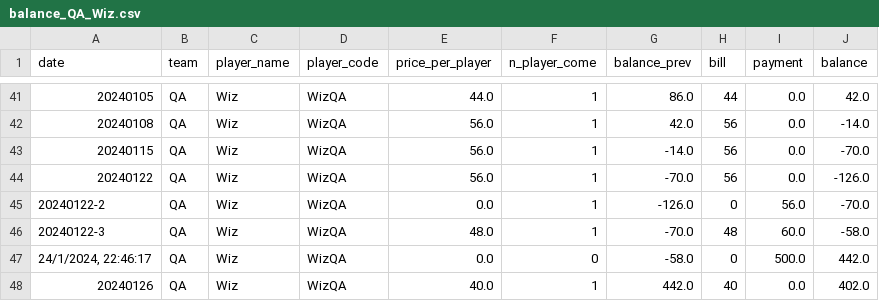
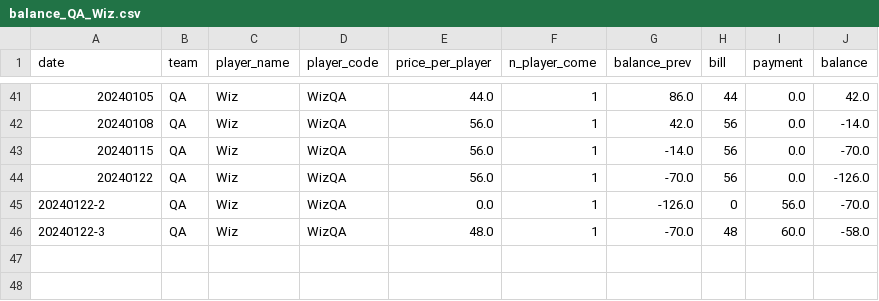
Before and after one commit to BenzSSuk/badminton-payment, a CSV file: account/by_player/QA/balance_QA_Wiz.csv, drawn as a sheet; only a part is shown, gaps mark what is left out.

```diff
--- a/account/by_player/QA/balance_QA_Wiz.csv
+++ b/account/by_player/QA/balance_QA_Wiz.csv
@@ -46,3 +46 @@ date,team,player_name,player_code,price_per_player,n_player_come,balance_prev,bi
 20240122-3,QA,Wiz,WizQA,48.0,1,-70.0,48,60.0,-58.0
-"24/1/2024, 22:46:17",QA,Wiz,WizQA,0.0,0,-58.0,0,500.0,442.0
-20240126,QA,Wiz,WizQA,40.0,1,442.0,40,0.0,402.0
```
Also changed, not shown: account/by_player/Head/balance_Head_Pong.csv, account/by_player/IoT/balance_IoT_Benz.csv, 35 other files.
